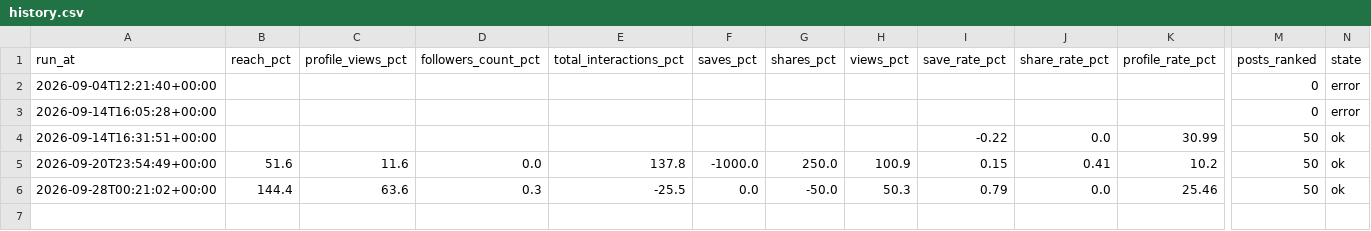
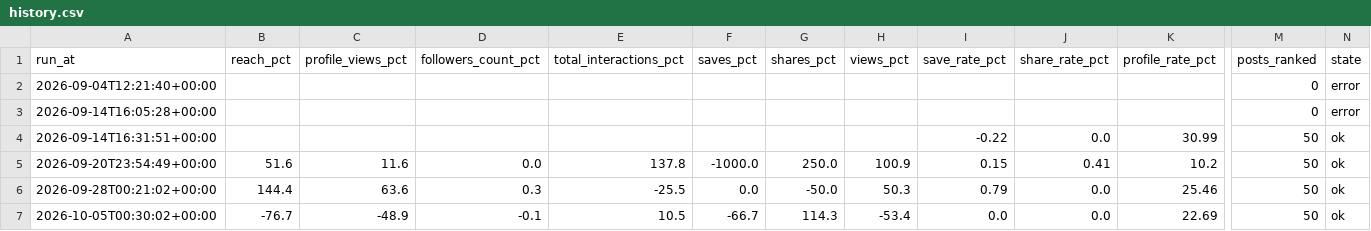
Before and after one commit to nasimentozisan-svg/efk-instagram-kpi, a CSV file: summary/history.csv, drawn as a sheet; only a part is shown, gaps mark what is left out; rows hold the shown columns only; the diff names each change by its address in the sheet, - before the commit and + after, or states it on an @@ line.

Commit message:
chore(efk): public kpi summary 2026-10-05

```diff
--- a/summary/history.csv
+++ b/summary/history.csv
+row 7: 2026-10-05T00:30:02+00:00 | -76.7 | -48.9 | -0.1 | 10.5 | -66.7 | 114.3 | -53.4 | 0.0 | 0.0 | 22.69 | 50 | ok
```
Also changed, not shown: 2 other files.
